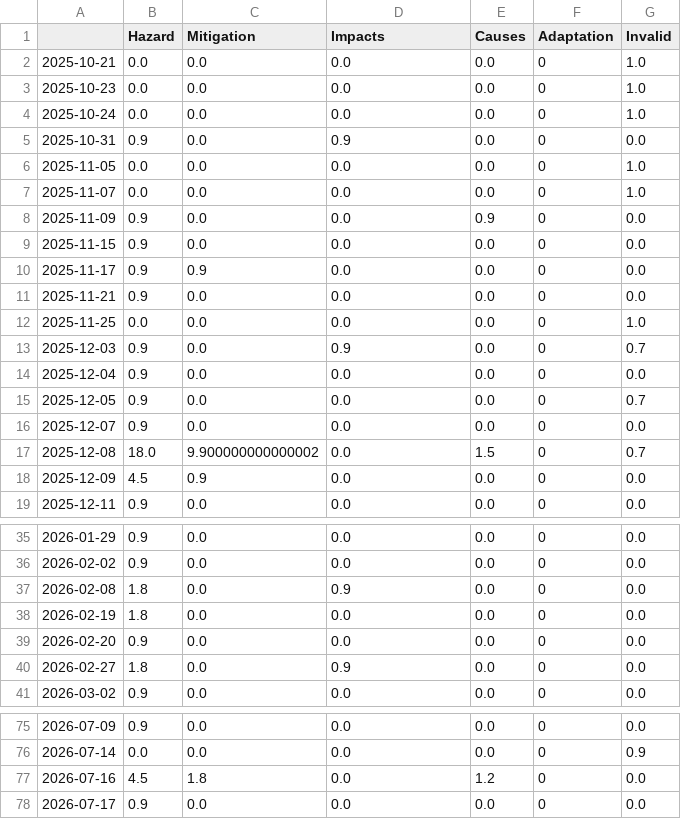
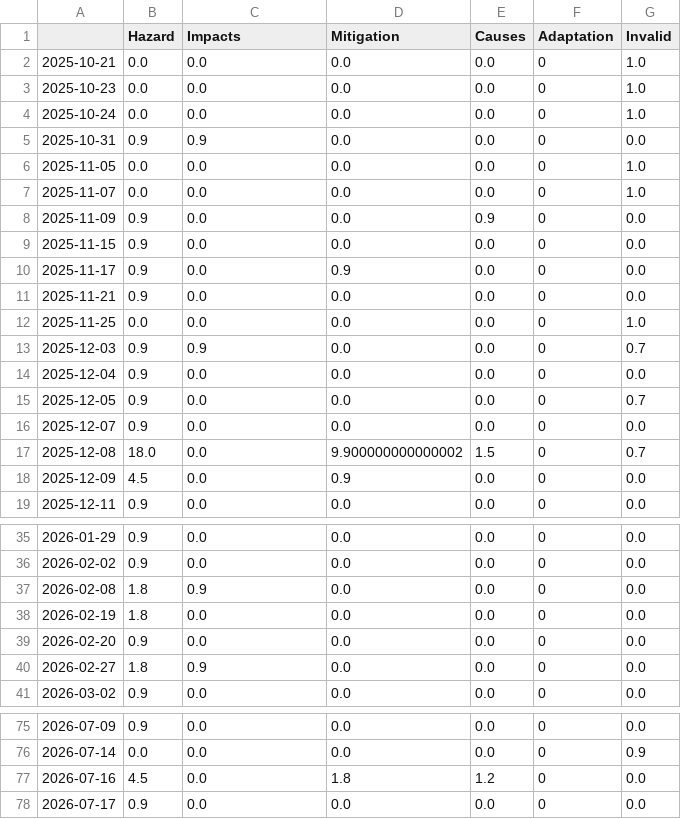
Before and after one commit to MarcoL95-news/tsunamiIsComing, a CSV file: csv/topics_date.csv, drawn as a sheet; only a part is shown, gaps mark what is left out; the diff covers the shown part only.

```diff
--- a/csv/topics_date.csv
+++ b/csv/topics_date.csv
@@ -1,2 +1,2 @@
-,Hazard,Mitigation,Impacts,Causes,Adaptation,Invalid
+,Hazard,Impacts,Mitigation,Causes,Adaptation,Invalid
 2025-10-21,0.0,0.0,0.0,0.0,0,1.0
@@ -4,3 +4,3 @@
 2025-10-24,0.0,0.0,0.0,0.0,0,1.0
-2025-10-31,0.9,0.0,0.9,0.0,0,0.0
+2025-10-31,0.9,0.9,0.0,0.0,0,0.0
 2025-11-05,0.0,0.0,0.0,0.0,0,1.0
@@ -9,6 +9,6 @@
 2025-11-15,0.9,0.0,0.0,0.0,0,0.0
-2025-11-17,0.9,0.9,0.0,0.0,0,0.0
+2025-11-17,0.9,0.0,0.9,0.0,0,0.0
 2025-11-21,0.9,0.0,0.0,0.0,0,0.0
 2025-11-25,0.0,0.0,0.0,0.0,0,1.0
-2025-12-03,0.9,0.0,0.9,0.0,0,0.7
+2025-12-03,0.9,0.9,0.0,0.0,0,0.7
 2025-12-04,0.9,0.0,0.0,0.0,0,0.0
@@ -16,4 +16,4 @@
 2025-12-07,0.9,0.0,0.0,0.0,0,0.0
-2025-12-08,18.0,9.900000000000002,0.0,1.5,0,0.7
-2025-12-09,4.5,0.9,0.0,0.0,0,0.0
+2025-12-08,18.0,0.0,9.900000000000002,1.5,0,0.7
+2025-12-09,4.5,0.0,0.9,0.0,0,0.0
 2025-12-11,0.9,0.0,0.0,0.0,0,0.0
@@ -36,6 +36,6 @@
 2026-02-02,0.9,0.0,0.0,0.0,0,0.0
-2026-02-08,1.8,0.0,0.9,0.0,0,0.0
+2026-02-08,1.8,0.9,0.0,0.0,0,0.0
 2026-02-19,1.8,0.0,0.0,0.0,0,0.0
 2026-02-20,0.9,0.0,0.0,0.0,0,0.0
-2026-02-27,1.8,0.0,0.9,0.0,0,0.0
+2026-02-27,1.8,0.9,0.0,0.0,0,0.0
 2026-03-02,0.9,0.0,0.0,0.0,0,0.0
@@ -76,3 +76,3 @@
 2026-07-14,0.0,0.0,0.0,0.0,0,0.9
-2026-07-16,4.5,1.8,0.0,1.2,0,0.0
+2026-07-16,4.5,0.0,1.8,1.2,0,0.0
 2026-07-17,0.9,0.0,0.0,0.0,0,0.0
```
Also changed, not shown: 14 edited cells elsewhere in this file, 4 other files.
